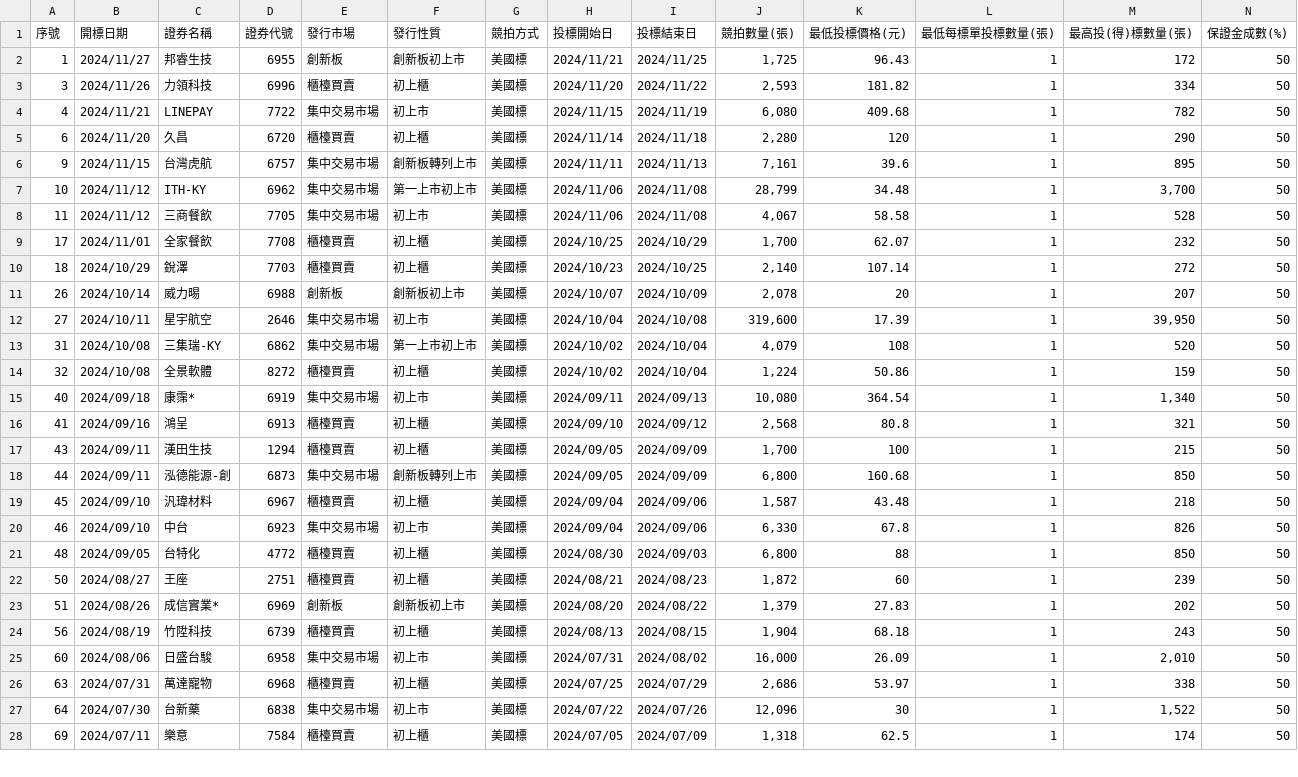
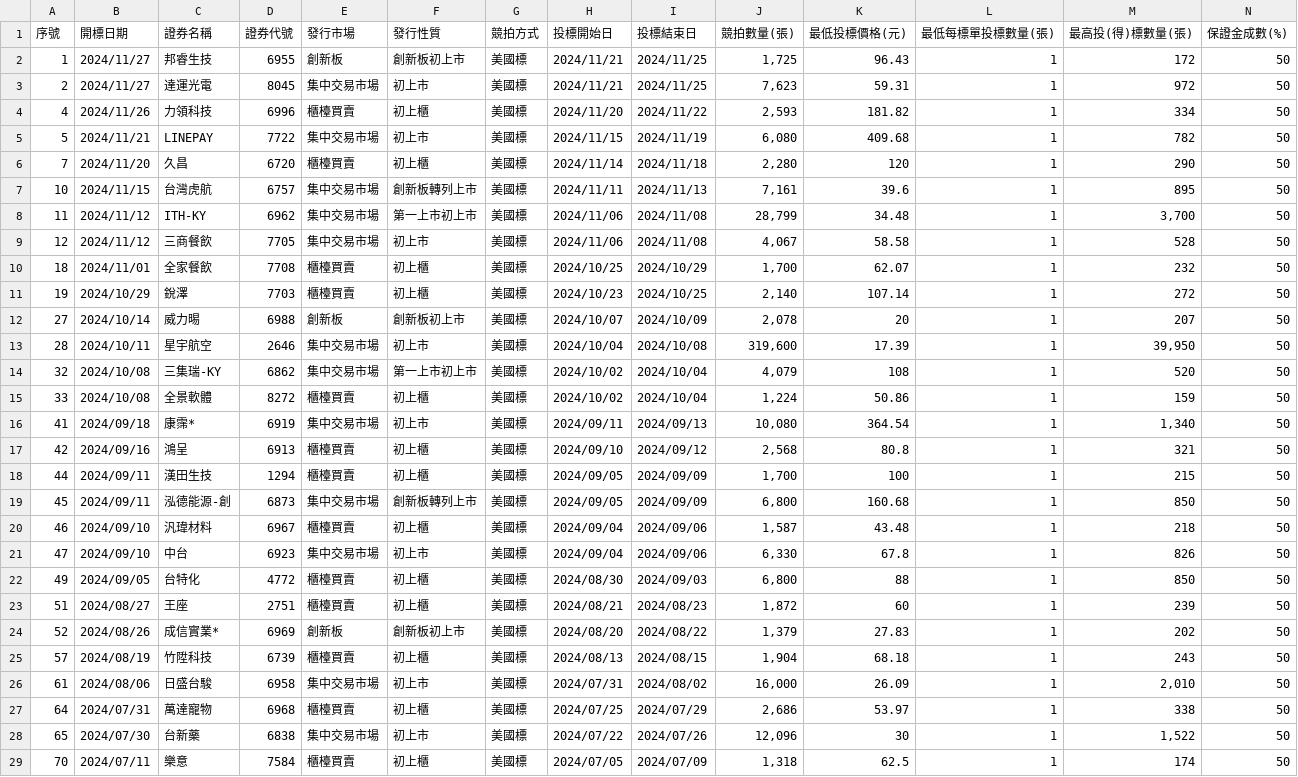
Before and after one commit to wenchiehlee/Selenium-Actions.Auction, a CSV file: auction-utf8-filter.csv, drawn as a sheet; only a part is shown; addresses are those after the commit; rows hold the shown columns only; the diff covers the shown part only; the diff names each change by its address in the sheet, - before the commit and + after, or states it on an @@ line.

```diff
--- a/auction-utf8-filter.csv
+++ b/auction-utf8-filter.csv
+row 3: 2 | 2024/11/27 | 達運光電 | 8045 | 集中交易市場 | 初上市 | 美國標 | 2024/11/21 | 2024/11/25 | 7,623 | 59.31 | 1 | 972 | 50
-A4 (序號): 3
+A4 (序號): 4
-A5 (序號): 4
+A5 (序號): 5
-A6 (序號): 6
+A6 (序號): 7
-A7 (序號): 9
+A7 (序號): 10
-A8 (序號): 10
+A8 (序號): 11
-A9 (序號): 11
+A9 (序號): 12
-A10 (序號): 17
+A10 (序號): 18
-A11 (序號): 18
+A11 (序號): 19
-A12 (序號): 26
+A12 (序號): 27
-A13 (序號): 27
+A13 (序號): 28
-A14 (序號): 31
+A14 (序號): 32
-A15 (序號): 32
+A15 (序號): 33
-A16 (序號): 40
+A16 (序號): 41
-A17 (序號): 41
+A17 (序號): 42
-A18 (序號): 43
+A18 (序號): 44
-A19 (序號): 44
+A19 (序號): 45
-A20 (序號): 45
+A20 (序號): 46
-A21 (序號): 46
+A21 (序號): 47
-A22 (序號): 48
+A22 (序號): 49
-A23 (序號): 50
+A23 (序號): 51
-A24 (序號): 51
+A24 (序號): 52
-A25 (序號): 56
+A25 (序號): 57
-A26 (序號): 60
+A26 (序號): 61
-A27 (序號): 63
+A27 (序號): 64
-A28 (序號): 64
+A28 (序號): 65
-A29 (序號): 69
+A29 (序號): 70
```
Also changed, not shown: 32 edited cells elsewhere in this file, auction-utf8.csv, 5 other files.
